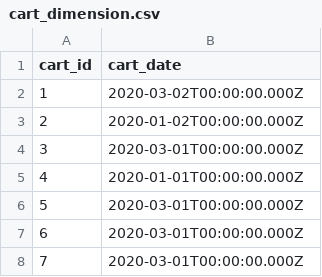
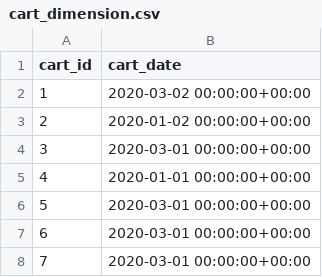
Before and after one commit to Sonalilipsa17375/ECommerce-Sales-Warehouse, a CSV file: data/processed/cart_dimension.csv, drawn as a sheet.

Commit message:
Ensure correct data type initialization for the data in the datasets, and refactor the transforming script.

```diff
--- a/data/processed/cart_dimension.csv
+++ b/data/processed/cart_dimension.csv
@@ -1,8 +1,8 @@
 cart_id,cart_date
-1,2020-03-02T00:00:00.000Z
-2,2020-01-02T00:00:00.000Z
-3,2020-03-01T00:00:00.000Z
-4,2020-01-01T00:00:00.000Z
-5,2020-03-01T00:00:00.000Z
-6,2020-03-01T00:00:00.000Z
-7,2020-03-01T00:00:00.000Z
+1,2020-03-02 00:00:00+00:00
+2,2020-01-02 00:00:00+00:00
+3,2020-03-01 00:00:00+00:00
+4,2020-01-01 00:00:00+00:00
+5,2020-03-01 00:00:00+00:00
+6,2020-03-01 00:00:00+00:00
+7,2020-03-01 00:00:00+00:00
```
Also changed, not shown: data/processed/user_dimension.csv, 1 other file.
